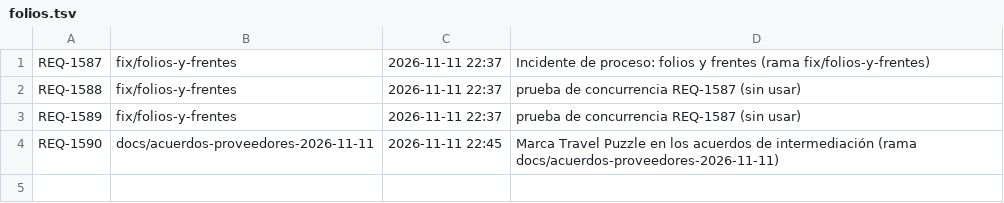
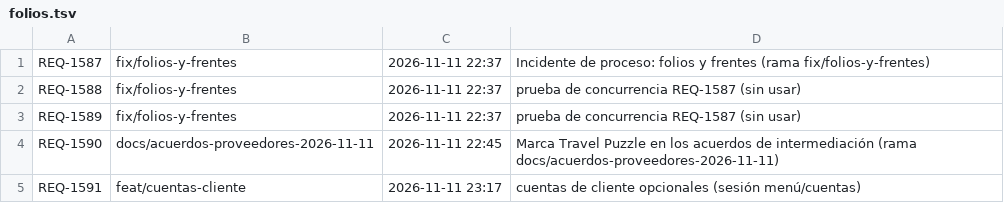
Before and after one commit to adrianrodvarmxb-cloud/travel-puzzle-web, a TSV file: folios.tsv, drawn as a sheet; the diff names each change by its address in the sheet, - before the commit and + after, or states it on an @@ line.

```diff
--- a/folios.tsv
+++ b/folios.tsv
+row 5: REQ-1591 | feat/cuentas-cliente | 2026-11-11 23:17 | cuentas de cliente opcionales (sesión menú/cuentas)
```
